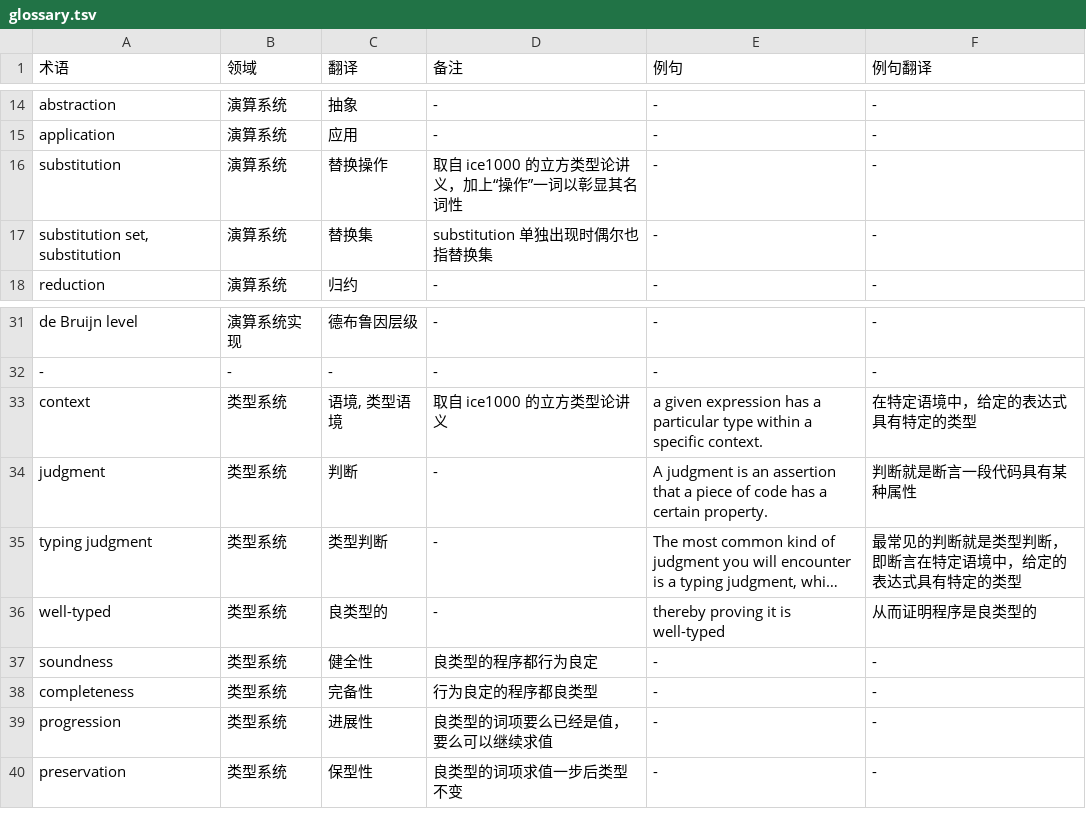
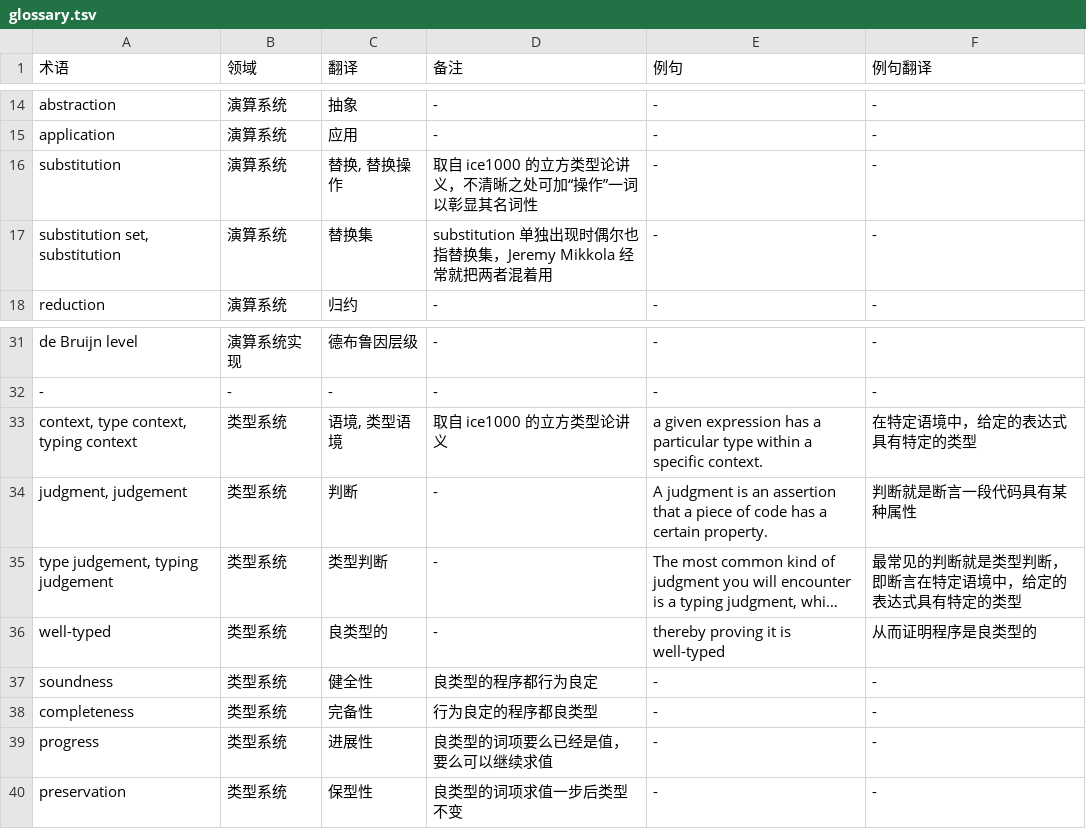
Before and after one commit to club-doki7/naql, a TSV file: contract/glossary.tsv, drawn as a sheet; only a part is shown, gaps mark what is left out; long unchanged cells end in …; the diff names each change by its address in the sheet, - before the commit and + after, or states it on an @@ line.

Commit message:
更新术语翻译，增强术语一致性和准确性

```diff
--- a/contract/glossary.tsv
+++ b/contract/glossary.tsv
-C16 (翻译): 替换操作
+C16 (翻译): 替换, 替换操作
-D16 (备注): 取自 ice1000 的立方类型论讲义，加上“操作”一词以彰显其名词性
+D16 (备注): 取自 ice1000 的立方类型论讲义，不清晰之处可加“操作”一词以彰显其名词性
-D17 (备注): substitution 单独出现时偶尔也指替换集
+D17 (备注): substitution 单独出现时偶尔也指替换集，Jeremy Mikkola 经常就把两者混着用
-A33 (术语): context
+A33 (术语): context, type context, typing context
-A34 (术语): judgment
+A34 (术语): judgment, judgement
-A35 (术语): typing judgment
+A35 (术语): type judgement, typing judgement
-A39 (术语): progression
+A39 (术语): progress
```
